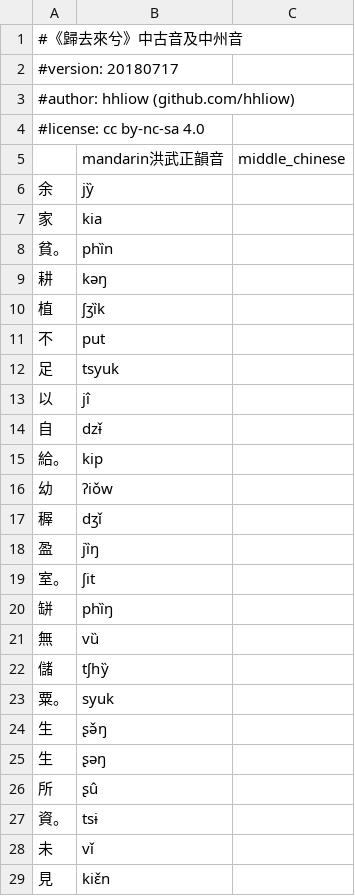
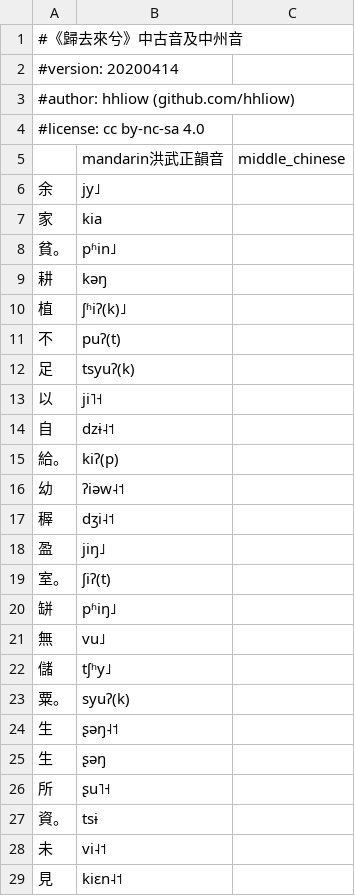
Before and after one commit to hhliow/corpus, a TSV file: hhliow/kiui_khioh_loi_ghei.tsv, drawn as a sheet; only a part is shown; the diff covers the shown part only.

Commit message:
Update kiui_khioh_loi_ghei.tsv

```diff
--- a/hhliow/kiui_khioh_loi_ghei.tsv
+++ b/hhliow/kiui_khioh_loi_ghei.tsv
@@ -1,3 +1,3 @@
 #《歸去來兮》中古音及中州音
-#version: 20180717
+#version: 20200414
 #author: hhliow (github.com/hhliow)
@@ -5,25 +5,25 @@
 	mandarin洪武正韻音	middle_chinese
-余	jy̏	
+余	jy˩	
 家	kia	
-貧。	phȉn	
+貧。	pʱin˩	
 耕	kəŋ	
-植	ʃʒȉk	
-不	put	
-足	tsyuk	
-以	jî	
-自	dzɨ̌	
-給。	kip	
-幼	ʔiǒw	
-稺	dʒǐ	
-盈	jȉŋ	
-室。	ʃit	
-缾	phȉŋ	
-無	vȕ	
-儲	tʃhy̏	
-粟。	syuk	
-生	ʂə̌ŋ	
+植	ʃʱiʔ(k)˩	
+不	puʔ(t)	
+足	tsyuʔ(k)	
+以	ji˥˧	
+自	dzɨ˨˦	
+給。	kiʔ(p)	
+幼	ʔiəw˨˦	
+稺	dʒi˨˦	
+盈	jiŋ˩	
+室。	ʃiʔ(t)	
+缾	pʱiŋ˩	
+無	vu˩	
+儲	tʃʰy˩	
+粟。	syuʔ(k)	
+生	ʂəŋ˨˦	
 生	ʂəŋ	
-所	ʂû	
+所	ʂu˥˧	
 資。	tsɨ	
-未	vǐ	
-見	kiɛ̌n	
+未	vi˨˦	
+見	kiɛn˨˦	
```
Also changed, not shown: 149 edited cells elsewhere in this file.
